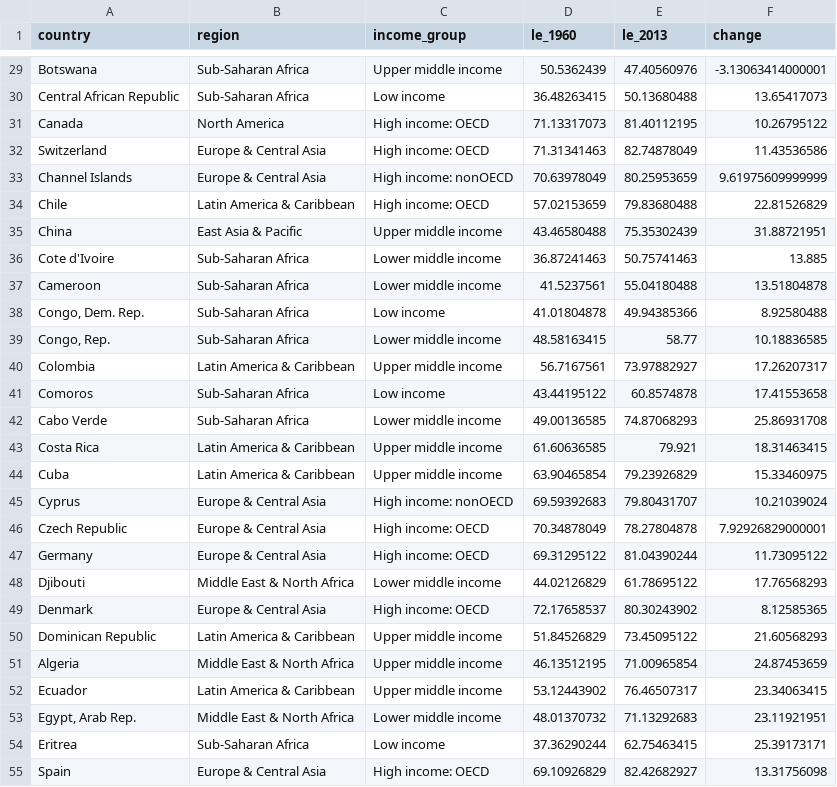
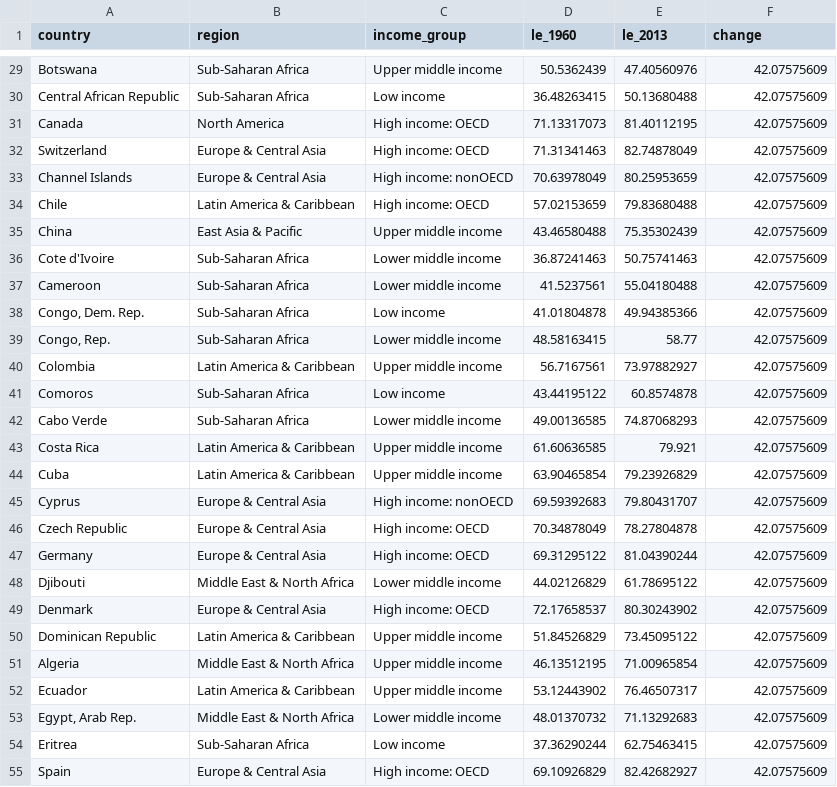
Before and after one commit to carolynlee1/a3-mirror, a CSV file: data/life_expectancy_with_change.csv, drawn as a sheet; only a part is shown, gaps mark what is left out; the diff covers the shown part only.

```diff
--- a/data/life_expectancy_with_change.csv
+++ b/data/life_expectancy_with_change.csv
@@ -29,27 +29,27 @@
-"Botswana","Sub-Saharan Africa","Upper middle income",50.5362439,47.40560976,-3.13063414000001
-"Central African Republic","Sub-Saharan Africa","Low income",36.48263415,50.13680488,13.65417073
-"Canada","North America","High income: OECD",71.13317073,81.40112195,10.26795122
-"Switzerland","Europe & Central Asia","High income: OECD",71.31341463,82.74878049,11.43536586
-"Channel Islands","Europe & Central Asia","High income: nonOECD",70.63978049,80.25953659,9.61975609999999
-"Chile","Latin America & Caribbean","High income: OECD",57.02153659,79.83680488,22.81526829
-"China","East Asia & Pacific","Upper middle income",43.46580488,75.35302439,31.88721951
-"Cote d'Ivoire","Sub-Saharan Africa","Lower middle income",36.87241463,50.75741463,13.885
-"Cameroon","Sub-Saharan Africa","Lower middle income",41.5237561,55.04180488,13.51804878
-"Congo, Dem. Rep.","Sub-Saharan Africa","Low income",41.01804878,49.94385366,8.92580488
-"Congo, Rep.","Sub-Saharan Africa","Lower middle income",48.58163415,58.77,10.18836585
-"Colombia","Latin America & Caribbean","Upper middle income",56.7167561,73.97882927,17.26207317
-"Comoros","Sub-Saharan Africa","Low income",43.44195122,60.8574878,17.41553658
-"Cabo Verde","Sub-Saharan Africa","Lower middle income",49.00136585,74.87068293,25.86931708
-"Costa Rica","Latin America & Caribbean","Upper middle income",61.60636585,79.921,18.31463415
-"Cuba","Latin America & Caribbean","Upper middle income",63.90465854,79.23926829,15.33460975
-"Cyprus","Europe & Central Asia","High income: nonOECD",69.59392683,79.80431707,10.21039024
-"Czech Republic","Europe & Central Asia","High income: OECD",70.34878049,78.27804878,7.92926829000001
-"Germany","Europe & Central Asia","High income: OECD",69.31295122,81.04390244,11.73095122
-"Djibouti","Middle East & North Africa","Lower middle income",44.02126829,61.78695122,17.76568293
-"Denmark","Europe & Central Asia","High income: OECD",72.17658537,80.30243902,8.12585365
-"Dominican Republic","Latin America & Caribbean","Upper middle income",51.84526829,73.45095122,21.60568293
-"Algeria","Middle East & North Africa","Upper middle income",46.13512195,71.00965854,24.87453659
-"Ecuador","Latin America & Caribbean","Upper middle income",53.12443902,76.46507317,23.34063415
-"Egypt, Arab Rep.","Middle East & North Africa","Lower middle income",48.01370732,71.13292683,23.11921951
-"Eritrea","Sub-Saharan Africa","Low income",37.36290244,62.75463415,25.39173171
-"Spain","Europe & Central Asia","High income: OECD",69.10926829,82.42682927,13.31756098
+"Botswana","Sub-Saharan Africa","Upper middle income",50.5362439,47.40560976,42.07575609
+"Central African Republic","Sub-Saharan Africa","Low income",36.48263415,50.13680488,42.07575609
+"Canada","North America","High income: OECD",71.13317073,81.40112195,42.07575609
+"Switzerland","Europe & Central Asia","High income: OECD",71.31341463,82.74878049,42.07575609
+"Channel Islands","Europe & Central Asia","High income: nonOECD",70.63978049,80.25953659,42.07575609
+"Chile","Latin America & Caribbean","High income: OECD",57.02153659,79.83680488,42.07575609
+"China","East Asia & Pacific","Upper middle income",43.46580488,75.35302439,42.07575609
+"Cote d'Ivoire","Sub-Saharan Africa","Lower middle income",36.87241463,50.75741463,42.07575609
+"Cameroon","Sub-Saharan Africa","Lower middle income",41.5237561,55.04180488,42.07575609
+"Congo, Dem. Rep.","Sub-Saharan Africa","Low income",41.01804878,49.94385366,42.07575609
+"Congo, Rep.","Sub-Saharan Africa","Lower middle income",48.58163415,58.77,42.07575609
+"Colombia","Latin America & Caribbean","Upper middle income",56.7167561,73.97882927,42.07575609
+"Comoros","Sub-Saharan Africa","Low income",43.44195122,60.8574878,42.07575609
+"Cabo Verde","Sub-Saharan Africa","Lower middle income",49.00136585,74.87068293,42.07575609
+"Costa Rica","Latin America & Caribbean","Upper middle income",61.60636585,79.921,42.07575609
+"Cuba","Latin America & Caribbean","Upper middle income",63.90465854,79.23926829,42.07575609
+"Cyprus","Europe & Central Asia","High income: nonOECD",69.59392683,79.80431707,42.07575609
+"Czech Republic","Europe & Central Asia","High income: OECD",70.34878049,78.27804878,42.07575609
+"Germany","Europe & Central Asia","High income: OECD",69.31295122,81.04390244,42.07575609
+"Djibouti","Middle East & North Africa","Lower middle income",44.02126829,61.78695122,42.07575609
+"Denmark","Europe & Central Asia","High income: OECD",72.17658537,80.30243902,42.07575609
+"Dominican Republic","Latin America & Caribbean","Upper middle income",51.84526829,73.45095122,42.07575609
+"Algeria","Middle East & North Africa","Upper middle income",46.13512195,71.00965854,42.07575609
+"Ecuador","Latin America & Caribbean","Upper middle income",53.12443902,76.46507317,42.07575609
+"Egypt, Arab Rep.","Middle East & North Africa","Lower middle income",48.01370732,71.13292683,42.07575609
+"Eritrea","Sub-Saharan Africa","Low income",37.36290244,62.75463415,42.07575609
+"Spain","Europe & Central Asia","High income: OECD",69.10926829,82.42682927,42.07575609
```
Also changed, not shown: 161 edited cells elsewhere in this file, 4 other files.
